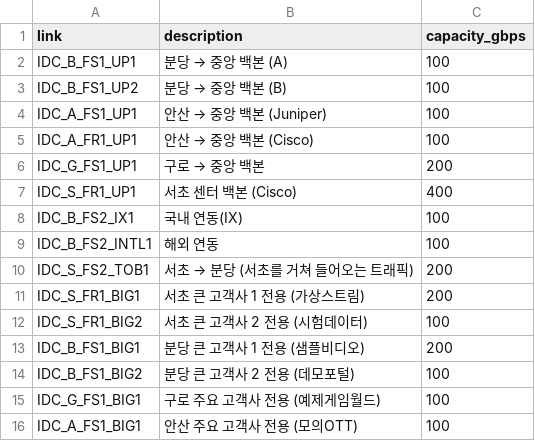
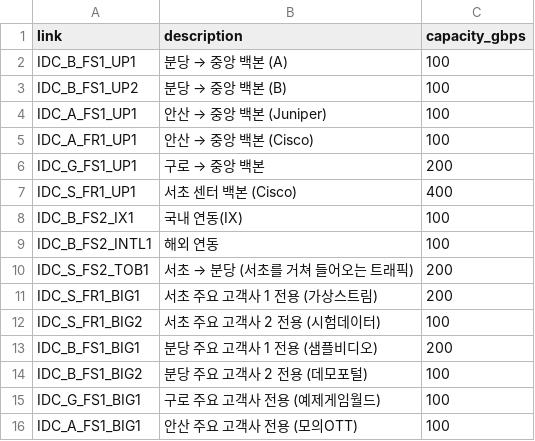
Before and after one commit to ddho0216/traffic-event-prep, a CSV file: data/links.csv, drawn as a sheet.

```diff
--- a/data/links.csv
+++ b/data/links.csv
@@ -10,6 +10,6 @@ IDC_B_FS2_INTL1,해외 연동,100
 IDC_S_FS2_TOB1,서초 → 분당 (서초를 거쳐 들어오는 트래픽),200
-IDC_S_FR1_BIG1,서초 큰 고객사 1 전용 (가상스트림),200
-IDC_S_FR1_BIG2,서초 큰 고객사 2 전용 (시험데이터),100
-IDC_B_FS1_BIG1,분당 큰 고객사 1 전용 (샘플비디오),200
-IDC_B_FS1_BIG2,분당 큰 고객사 2 전용 (데모포털),100
+IDC_S_FR1_BIG1,서초 주요 고객사 1 전용 (가상스트림),200
+IDC_S_FR1_BIG2,서초 주요 고객사 2 전용 (시험데이터),100
+IDC_B_FS1_BIG1,분당 주요 고객사 1 전용 (샘플비디오),200
+IDC_B_FS1_BIG2,분당 주요 고객사 2 전용 (데모포털),100
 IDC_G_FS1_BIG1,구로 주요 고객사 전용 (예제게임월드),100
```
Also changed, not shown: data/events.csv, 9 other files.
